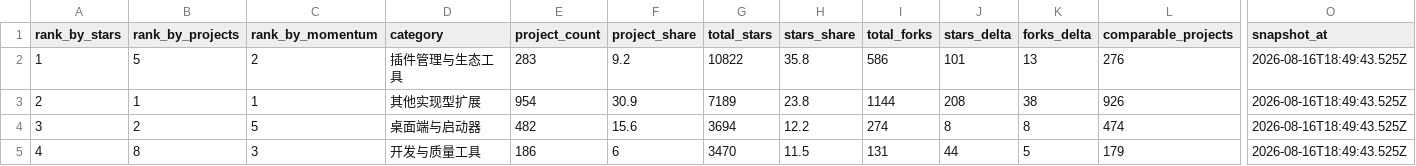
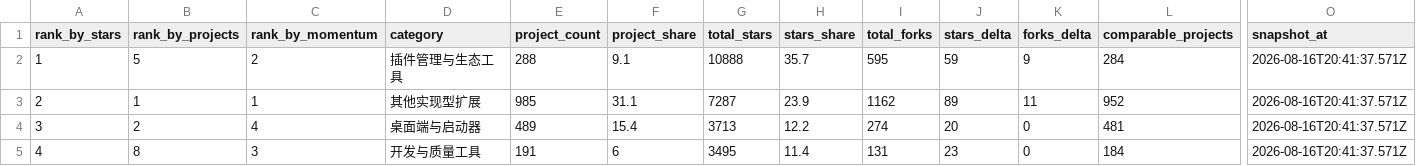
Before and after one commit to aaaaaaa-feng/deepseek-harness-ecosystem-radar, a CSV file: data/categories.csv, drawn as a sheet; only a part is shown, gaps mark what is left out; the diff covers the shown part only; the diff names each change by its address in the sheet, - before the commit and + after, or states it on an @@ line.

```diff
--- a/data/categories.csv
+++ b/data/categories.csv
-E2 (project_count): 283
+E2 (project_count): 288
-F2 (project_share): 9.2
+F2 (project_share): 9.1
-G2 (total_stars): 10822
+G2 (total_stars): 10888
-H2 (stars_share): 35.8
+H2 (stars_share): 35.7
-I2 (total_forks): 586
+I2 (total_forks): 595
-J2 (stars_delta): 101
+J2 (stars_delta): 59
-K2 (forks_delta): 13
+K2 (forks_delta): 9
-L2 (comparable_projects): 276
+L2 (comparable_projects): 284
-O2:O5 (snapshot_at): 2026-08-16T18:49:43.525Z
+O2:O5 (snapshot_at): 2026-08-16T20:41:37.571Z
-E3 (project_count): 954
+E3 (project_count): 985
-F3 (project_share): 30.9
+F3 (project_share): 31.1
-G3 (total_stars): 7189
+G3 (total_stars): 7287
-H3 (stars_share): 23.8
+H3 (stars_share): 23.9
-I3 (total_forks): 1144
+I3 (total_forks): 1162
-J3 (stars_delta): 208
+J3 (stars_delta): 89
-K3 (forks_delta): 38
+K3 (forks_delta): 11
-L3 (comparable_projects): 926
+L3 (comparable_projects): 952
-C4 (rank_by_momentum): 5
+C4 (rank_by_momentum): 4
-E4 (project_count): 482
+E4 (project_count): 489
-F4 (project_share): 15.6
+F4 (project_share): 15.4
-G4 (total_stars): 3694
+G4 (total_stars): 3713
-J4 (stars_delta): 8
+J4 (stars_delta): 20
-K4 (forks_delta): 8
+K4 (forks_delta): 0
-L4 (comparable_projects): 474
+L4 (comparable_projects): 481
-E5 (project_count): 186
+E5 (project_count): 191
-G5 (total_stars): 3470
+G5 (total_stars): 3495
-H5 (stars_share): 11.5
+H5 (stars_share): 11.4
-J5 (stars_delta): 44
+J5 (stars_delta): 23
-K5 (forks_delta): 5
+K5 (forks_delta): 0
-L5 (comparable_projects): 179
+L5 (comparable_projects): 184
```
Also changed, not shown: 38 edited cells elsewhere in this file, 14 other files.
